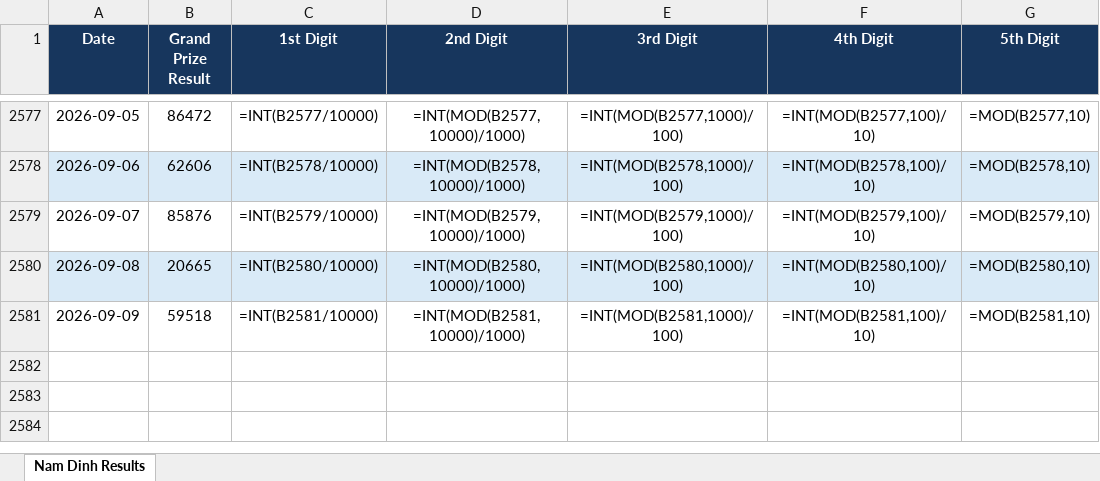
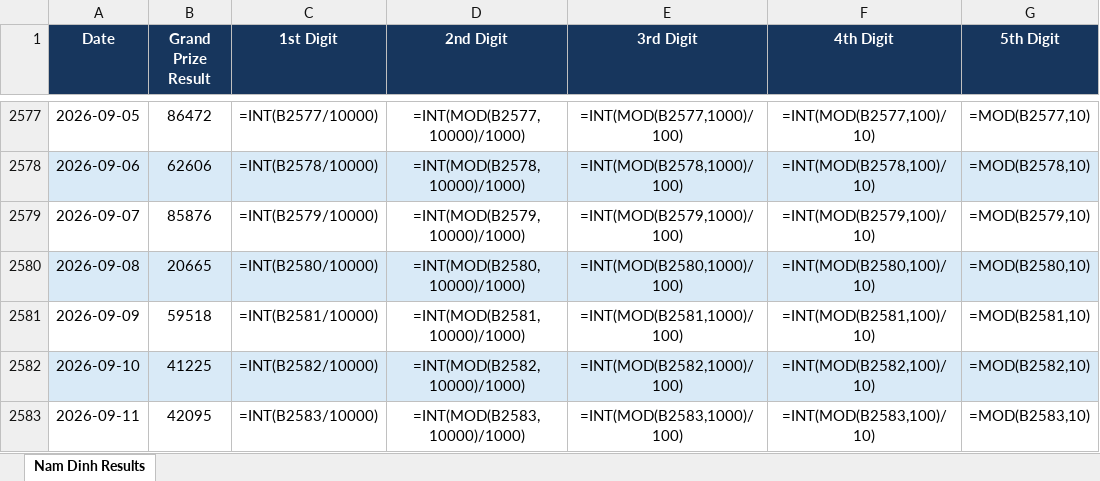
Before and after one commit to hachinokami789-maker/result_scrapper, an Excel workbook: outputs/result_scraping/nam_dinh_results.xlsx, sheet Nam Dinh Results, drawn as a sheet; only a part is shown, gaps mark what is left out; values as stored, in another font and other column widths than the file's, no borders; formulas without a stored value are shown as written; table styles not drawn; the diff names each change by its address in the sheet, - before the commit and + after, or states it on an @@ line.

```diff
--- a/outputs/result_scraping/nam_dinh_results.xlsx (sheet Nam Dinh Results)
+++ b/outputs/result_scraping/nam_dinh_results.xlsx (sheet Nam Dinh Results)
+row 2582: 2026-09-10 | 41225 | =INT(B2582/10000) | =INT(MOD(B2582,10000)/1000) | =INT(MOD(B2582,1000)/100) | =INT(MOD(B2582,100)/10) | =MOD(B2582,10)
+row 2583: 2026-09-11 | 42095 | =INT(B2583/10000) | =INT(MOD(B2583,10000)/1000) | =INT(MOD(B2583,1000)/100) | =INT(MOD(B2583,100)/10) | =MOD(B2583,10)
```
